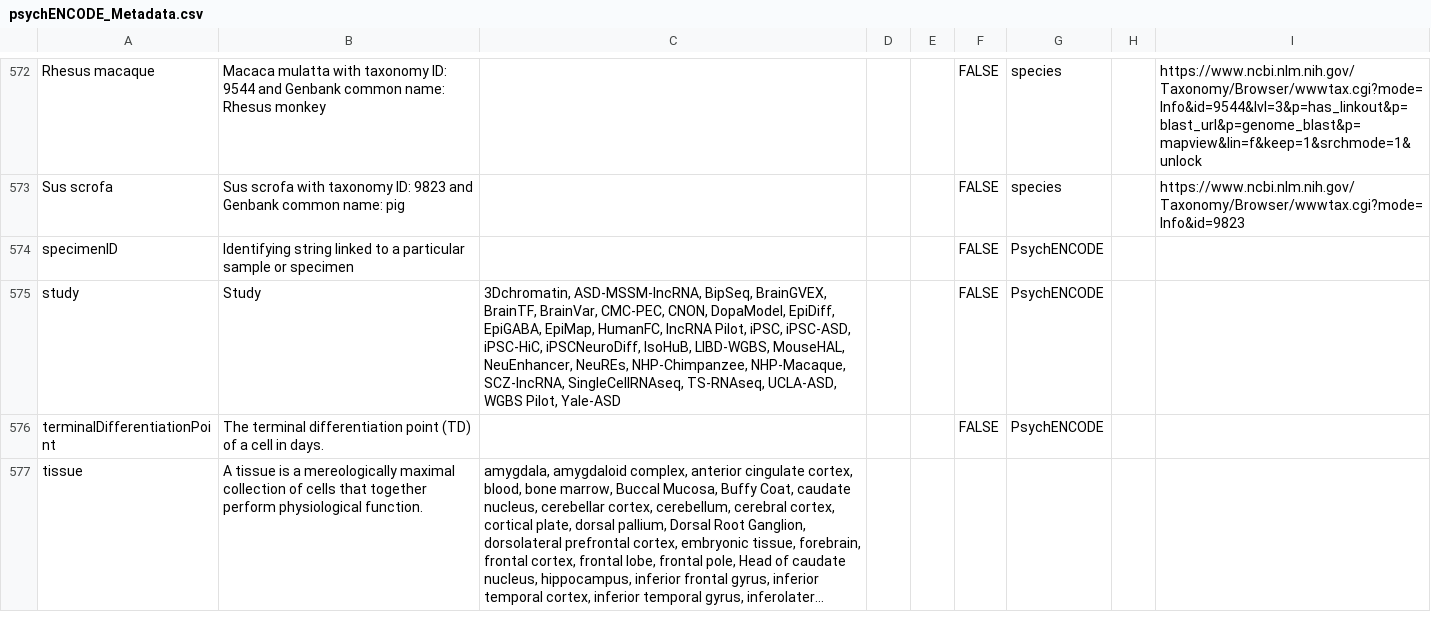
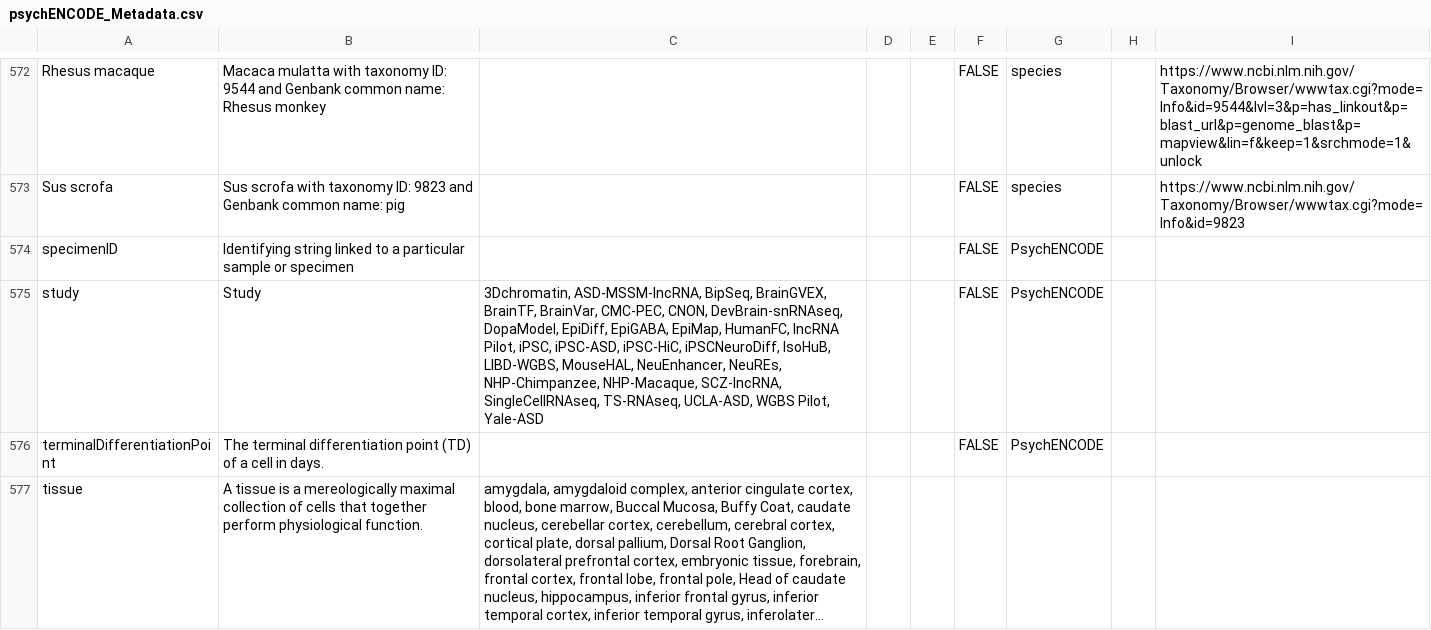
Before and after one commit to Sage-Bionetworks/synapseAnnotations, a CSV file: synapseAnnotations/schemas/psychENCODE_Metadata.csv, drawn as a sheet; only a part is shown, gaps mark what is left out; long unchanged cells end in ….

Commit message:
Added study DevBrain-snRNAseq

```diff
--- a/synapseAnnotations/schemas/psychENCODE_Metadata.csv
+++ b/synapseAnnotations/schemas/psychENCODE_Metadata.csv
@@ -574,3 +574,3 @@ Sus scrofa,Sus scrofa with taxonomy ID: 9823 and Genbank common name: pig,,,,FAL
 specimenID,Identifying string linked to a particular sample or specimen,,,,FALSE,PsychENCODE,,
-study,Study,"3Dchromatin, ASD-MSSM-IncRNA, BipSeq, BrainGVEX, BrainTF, BrainVar, CMC-PEC, CNON, DopaModel, EpiDiff, EpiGABA, EpiMap, HumanFC, IncRNA Pilot, iPSC, iPSC-ASD, iPSC-HiC, iPSCNeuroDiff, IsoHuB, LIBD-WGBS, MouseHAL, NeuEnhancer, NeuREs, NHP-Chimpanzee, NHP-Macaque, SCZ-IncRNA, SingleCellRNAseq, TS-RNAseq, UCLA-ASD, WGBS Pilot, Yale-ASD",,,FALSE,PsychENCODE,,
+study,Study,"3Dchromatin, ASD-MSSM-IncRNA, BipSeq, BrainGVEX, BrainTF, BrainVar, CMC-PEC, CNON, DevBrain-snRNAseq, DopaModel, EpiDiff, EpiGABA, EpiMap, HumanFC, IncRNA Pilot, iPSC, iPSC-ASD, iPSC-HiC, iPSCNeuroDiff, IsoHuB, LIBD-WGBS, MouseHAL, NeuEnhancer, NeuREs, NHP-Chimpanzee, NHP-Macaque, SCZ-IncRNA, SingleCellRNAseq, TS-RNAseq, UCLA-ASD, WGBS Pilot, Yale-ASD",,,FALSE,PsychENCODE,,
 terminalDifferentiationPoint,The terminal differentiation point (TD) of a cell in days.,,,,FALSE,PsychENCODE,,
```
